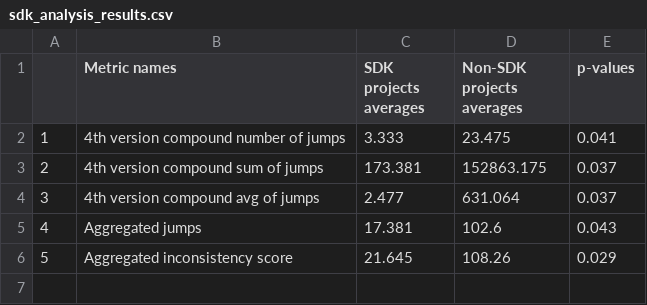
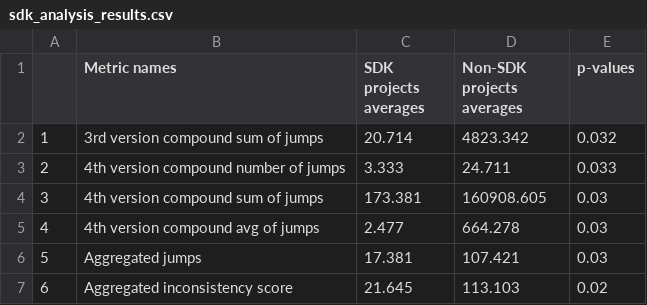
Before and after one commit to altern/VersionNumberingAnalyzer, a CSV file: data/sdk_analysis_results.csv, drawn as a sheet; addresses are those after the commit; the diff names each change by its address in the sheet, - before the commit and + after, or states it on an @@ line.

```diff
--- a/data/sdk_analysis_results.csv
+++ b/data/sdk_analysis_results.csv
+row 2: 1 | 3rd version compound sum of jumps | 20.714 | 4823.342 | 0.032
@@ column A renumbered from row 3 down @@
-D3 (Non-SDK projects averages): 23.475
+D3 (Non-SDK projects averages): 24.711
-E3 (p-values): 0.041
+E3 (p-values): 0.033
-D4 (Non-SDK projects averages): 152863.175
+D4 (Non-SDK projects averages): 160908.605
-E4:E5 (p-values): 0.037
+E4:E5 (p-values): 0.03
-D5 (Non-SDK projects averages): 631.064
+D5 (Non-SDK projects averages): 664.278
-D6 (Non-SDK projects averages): 102.6
+D6 (Non-SDK projects averages): 107.421
-E6 (p-values): 0.043
+E6 (p-values): 0.03
-D7 (Non-SDK projects averages): 108.26
+D7 (Non-SDK projects averages): 113.103
-E7 (p-values): 0.029
+E7 (p-values): 0.02
```
Also changed, not shown: data/application_size_analysis_results.csv, data/metrics_analysis_results.csv, 7 other files.
